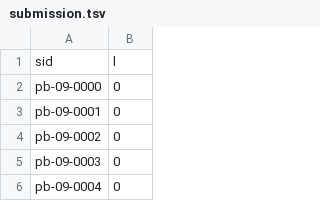
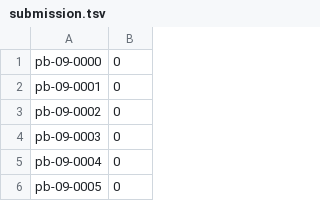
Before and after one commit to buchiful/ai-challenge, a TSV file: results/submission.tsv, drawn as a sheet; only a part is shown; the shorter side is filled out with more unchanged rows; the diff names each change by its address in the sheet, - before the commit and + after, or states it on an @@ line.

Commit message:
modify: exclude the header

```diff
--- a/results/submission.tsv
+++ b/results/submission.tsv
-row 1: sid | l
```
